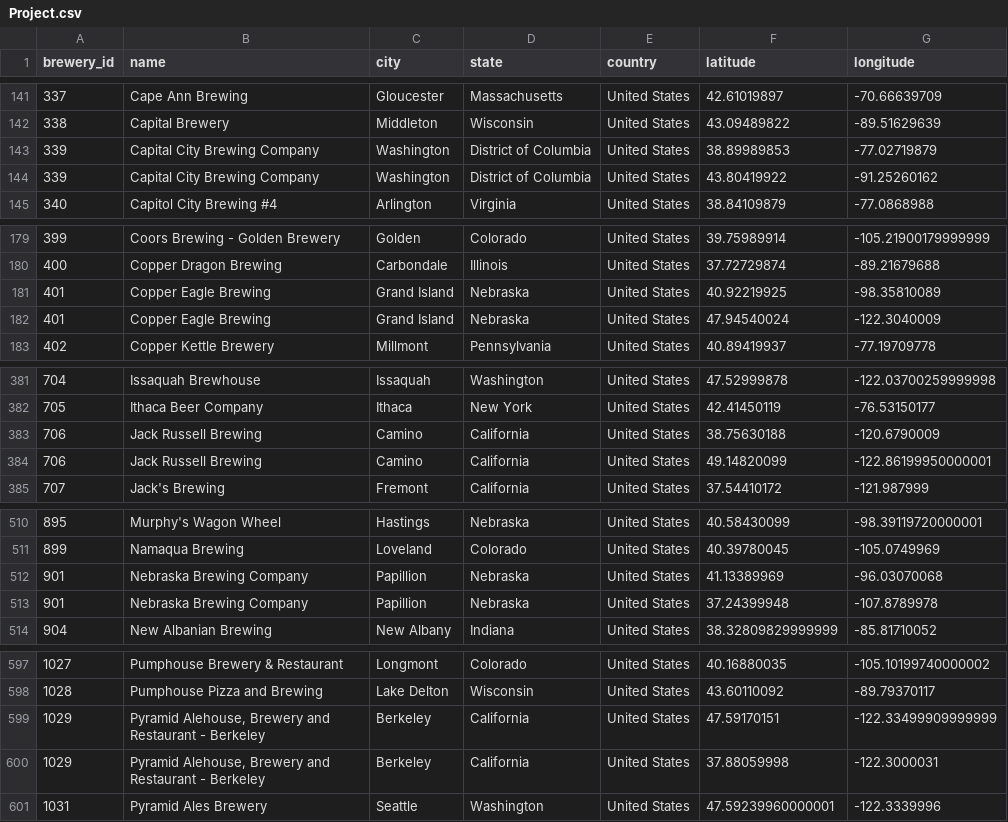
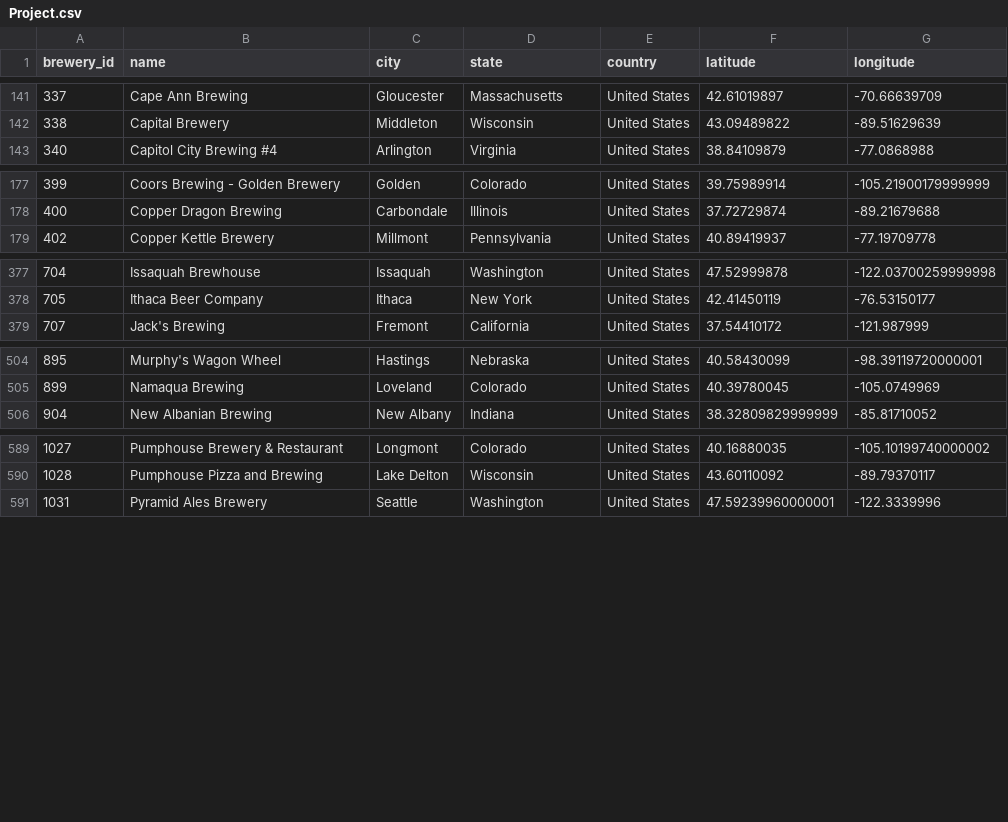
Before and after one commit to Hijodeagua/Project-2, a CSV file: Project.csv, drawn as a sheet; only a part is shown, gaps mark what is left out; the diff names each change by its address in the sheet, - before the commit and + after, or states it on an @@ line.

Commit message:
Add files via upload

```diff
--- a/Project.csv
+++ b/Project.csv
-row 143: 339 | Capital City Brewing Company | Washington | District of Columbia | United States | 38.89989853 | -77.02719879
-row 144: 339 | Capital City Brewing Company | Washington | District of Columbia | United States | 43.80419922 | -91.25260162
-row 181: 401 | Copper Eagle Brewing | Grand Island | Nebraska | United States | 40.92219925 | -98.35810089
-row 182: 401 | Copper Eagle Brewing | Grand Island | Nebraska | United States | 47.94540024 | -122.3040009
-row 383: 706 | Jack Russell Brewing | Camino | California | United States | 38.75630188 | -120.6790009
-row 384: 706 | Jack Russell Brewing | Camino | California | United States | 49.14820099 | -122.86199950000001
-row 512: 901 | Nebraska Brewing Company | Papillion | Nebraska | United States | 41.13389969 | -96.03070068
-row 513: 901 | Nebraska Brewing Company | Papillion | Nebraska | United States | 37.24399948 | -107.8789978
-row 599: 1029 | Pyramid Alehouse, Brewery and Restaurant - Berkeley | Berkeley | California | United States | 47.59170151 | -122.33499909999999
-row 600: 1029 | Pyramid Alehouse, Brewery and Restaurant - Berkeley | Berkeley | California | United States | 37.88059998 | -122.3000031
```
